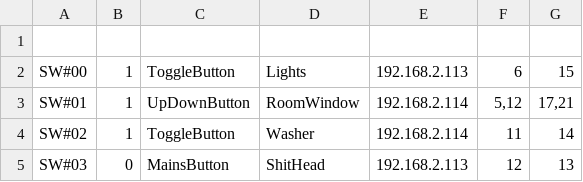
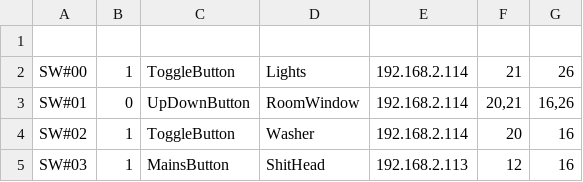
Before and after one commit to guydvir2/Rpi, a CSV file: SmartHome/ButtonsDef2.csv, drawn as a sheet.

```diff
--- a/SmartHome/ButtonsDef2.csv
+++ b/SmartHome/ButtonsDef2.csv
@@ -1,5 +1,5 @@
 
-SW#00,1,ToggleButton,Lights,192.168.2.113,6,15
-SW#01,1,UpDownButton,RoomWindow,192.168.2.114,"5,12","17,21"
-SW#02,1,ToggleButton,Washer,192.168.2.114,11,14
-SW#03,0,MainsButton,ShitHead,192.168.2.113,12,13
+SW#00,1,ToggleButton,Lights,192.168.2.114,21,26
+SW#01,0,UpDownButton,RoomWindow,192.168.2.114,"20,21","16,26"
+SW#02,1,ToggleButton,Washer,192.168.2.114,20,16
+SW#03,1,MainsButton,ShitHead,192.168.2.113,12,16
```
Also changed, not shown: SmartHome/Schedule.csv, 5 other files.
